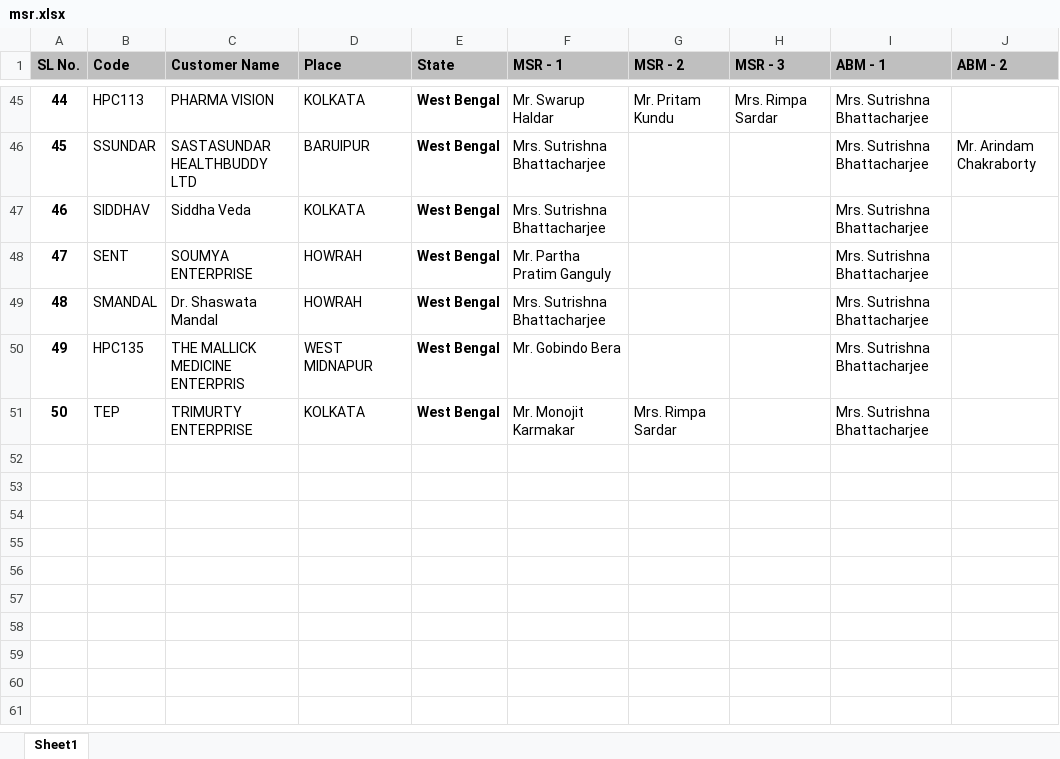
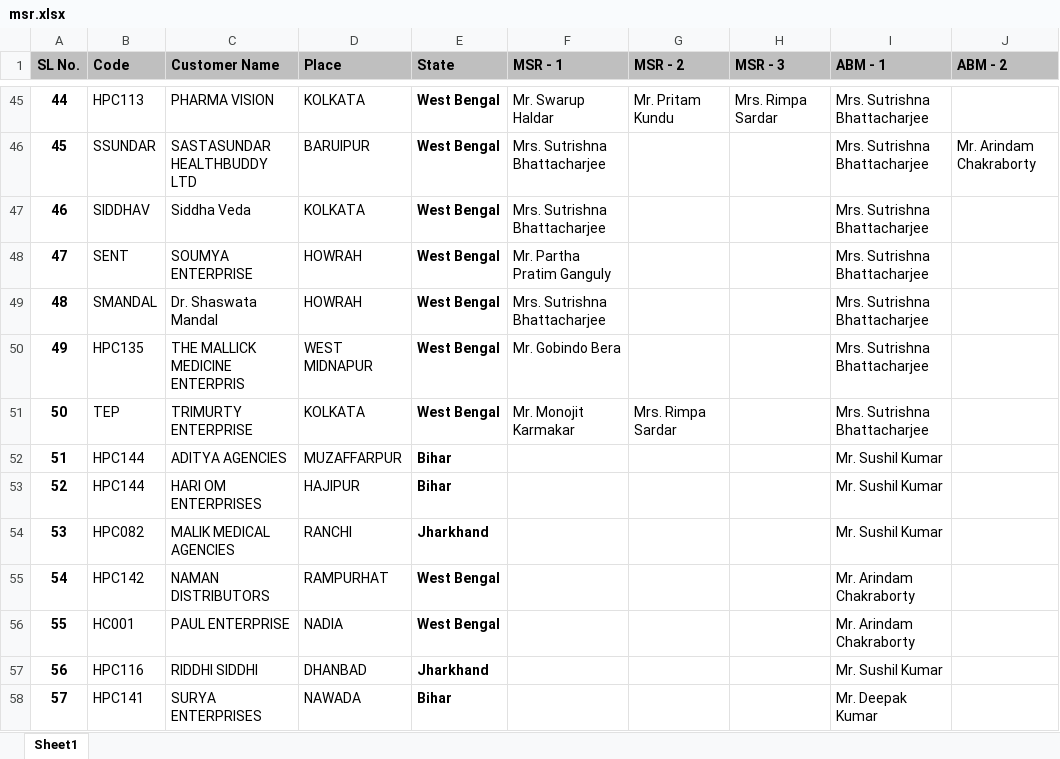
Before and after one commit to adityagoenka24/gre-adi, an Excel workbook: afd/msr.xlsx, sheet Sheet1, drawn as a sheet; only a part is shown, gaps mark what is left out; values as stored, in another font and other column widths than the file's, no borders; the diff names each change by its address in the sheet, - before the commit and + after, or states it on an @@ line.

Commit message:
Add files via upload

```diff
--- a/afd/msr.xlsx (sheet Sheet1)
+++ b/afd/msr.xlsx (sheet Sheet1)
+row 52: 51 | HPC144 | ADITYA AGENCIES | MUZAFFARPUR | Bihar |  |  |  | Mr. Sushil Kumar
+row 53: 52 | HPC144 | HARI OM ENTERPRISES | HAJIPUR | Bihar |  |  |  | Mr. Sushil Kumar
+row 54: 53 | HPC082 | MALIK MEDICAL AGENCIES | RANCHI | Jharkhand |  |  |  | Mr. Sushil Kumar
+row 55: 54 | HPC142 | NAMAN DISTRIBUTORS | RAMPURHAT | West Bengal |  |  |  | Mr. Arindam Chakraborty
+row 56: 55 | HC001 | PAUL ENTERPRISE | NADIA | West Bengal |  |  |  | Mr. Arindam Chakraborty
+row 57: 56 | HPC116 | RIDDHI SIDDHI | DHANBAD | Jharkhand |  |  |  | Mr. Sushil Kumar
+row 58: 57 | HPC141 | SURYA ENTERPRISES | NAWADA | Bihar |  |  |  | Mr. Deepak Kumar
```
